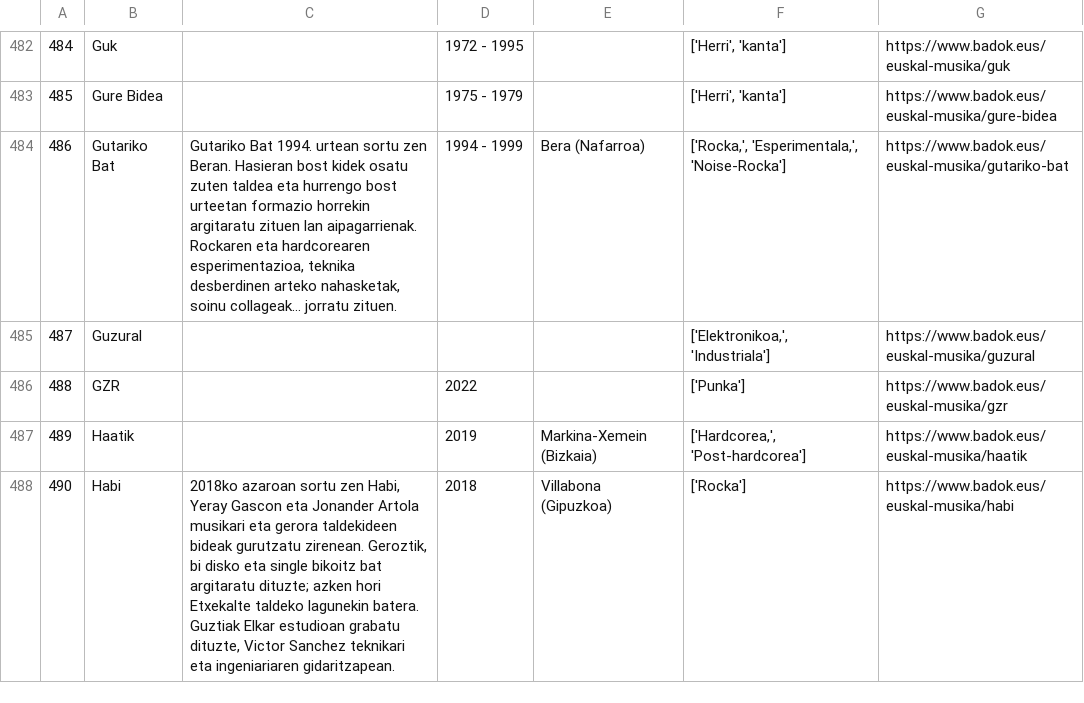
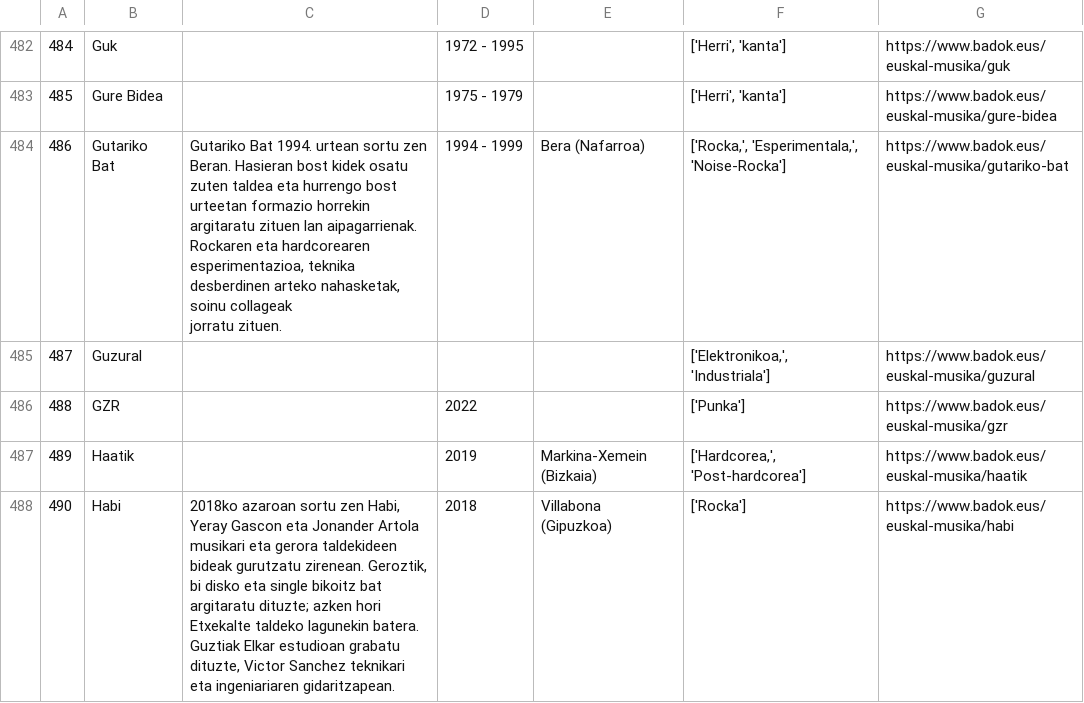
Before and after one commit to koldosaurio/WikiBadok, a CSV file: taldeak.csv, drawn as a sheet; only a part is shown, gaps mark what is left out; the diff covers the shown part only.

```diff
--- a/taldeak.csv
+++ b/taldeak.csv
@@ -483,3 +495,4 @@
 485,Gure Bidea,,1975 - 1979,,"['Herri', 'kanta']",https://www.badok.eus/euskal-musika/gure-bidea
-486,Gutariko Bat,"Gutariko Bat 1994. urtean sortu zen Beran. Hasieran bost kidek osatu zuten taldea eta hurrengo bost urteetan formazio horrekin argitaratu zituen lan aipagarrienak. Rockaren eta hardcorearen esperimentazioa, teknika desberdinen arteko nahasketak, soinu collageak… jorratu zituen.",1994 - 1999,Bera (Nafarroa),"['Rocka,', 'Esperimentala,', 'Noise-Rocka']",https://www.badok.eus/euskal-musika/gutariko-bat
+486,Gutariko Bat,"Gutariko Bat 1994. urtean sortu zen Beran. Hasieran bost kidek osatu zuten taldea eta hurrengo bost urteetan formazio horrekin argitaratu zituen lan aipagarrienak. Rockaren eta hardcorearen esperimentazioa, teknika desberdinen arteko nahasketak, soinu collageak
+ jorratu zituen.",1994 - 1999,Bera (Nafarroa),"['Rocka,', 'Esperimentala,', 'Noise-Rocka']",https://www.badok.eus/euskal-musika/gutariko-bat
 487,Guzural,,,,"['Elektronikoa,', 'Industriala']",https://www.badok.eus/euskal-musika/guzural
```
Also changed, not shown: 26 edited cells elsewhere in this file, 4 other files.
